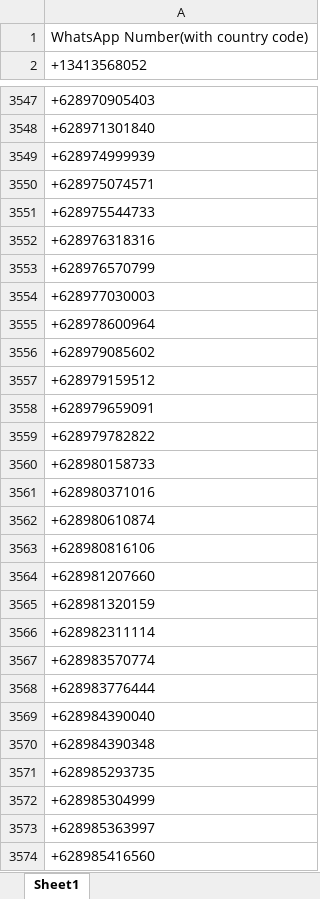
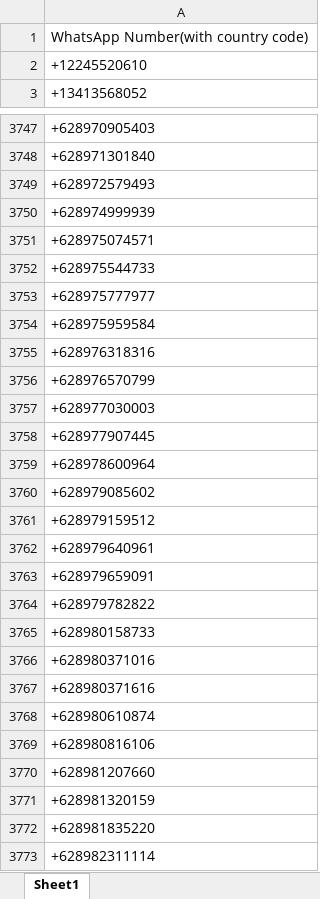
Before and after one commit to ibnumalikalbust/Document, an Excel workbook: Fazznet/Blast/Database 2022 Bulan 03.xlsx, sheet Sheet1, drawn as a sheet; only a part is shown, gaps mark what is left out; the shorter side is filled out with more unchanged rows; values as stored, in another font and other column widths than the file's, no borders; conditional formats not drawn; the diff covers the shown part only; the diff names each change by its address in the sheet, - before the commit and + after, or states it on an @@ line.

```diff
--- a/Fazznet/Blast/Database 2022 Bulan 03.xlsx (sheet Sheet1)
+++ b/Fazznet/Blast/Database 2022 Bulan 03.xlsx (sheet Sheet1)
+row 2: +12245520610
+row 3749: +628972579493
+row 3753: +628975777977
+row 3754: +628975959584
+row 3758: +628977907445
+row 3762: +628979640961
+row 3767: +628980371616
+row 3772: +628981835220
```
Also changed, not shown: 203 added rows elsewhere in this sheet, Fazzprint/Project/Watermark Undangan.xlsx, Fazzprint/Sekretaris/Fathullah 1444H/11 Permohonan Dana Lampiran.xlsx, 26 other files.
